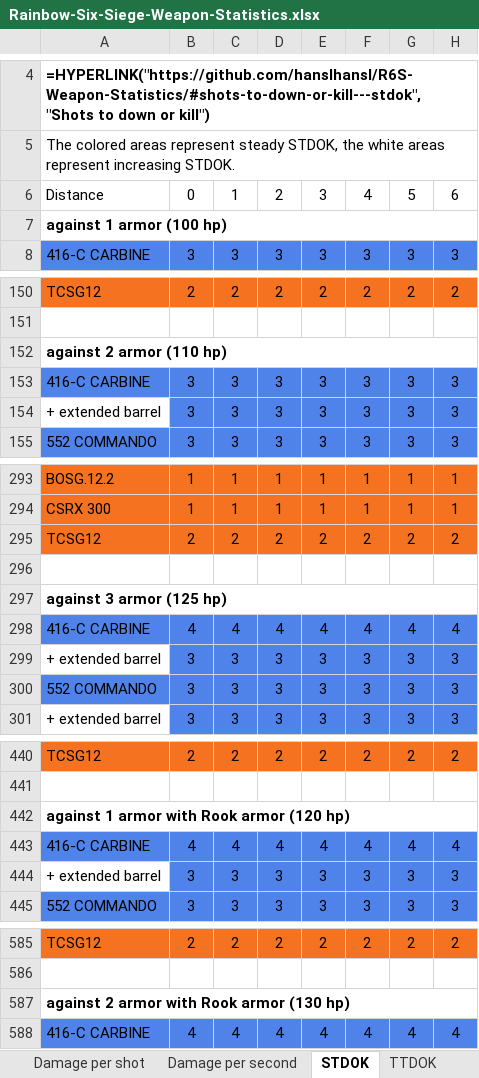
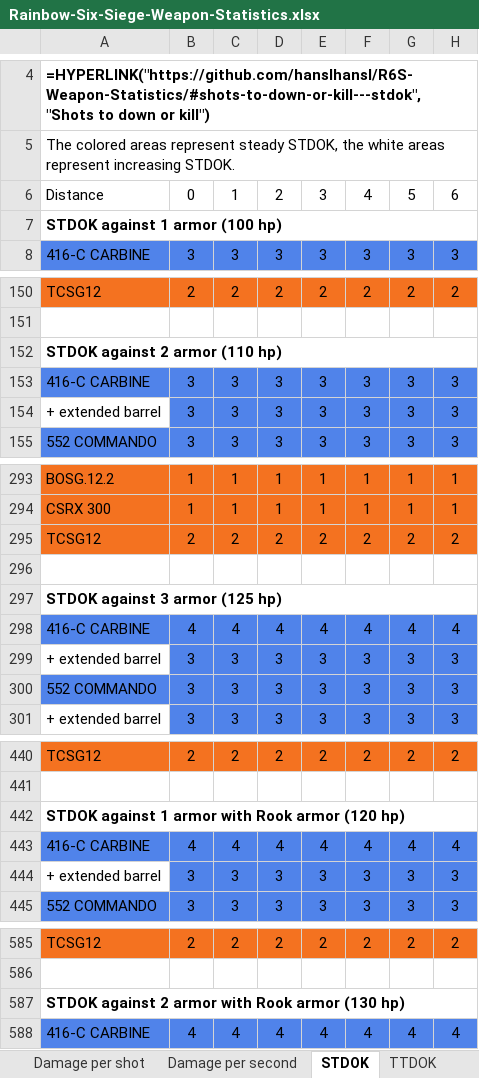
Before and after one commit to hanslhansl/rainbow-six-siege-weapon-statistics, an Excel workbook: Rainbow-Six-Siege-Weapon-Statistics.xlsx, sheet STDOK, drawn as a sheet; only a part is shown, gaps mark what is left out; values as stored, in another font and other column widths than the file's, no borders; formulas without a stored value are shown as written; the diff covers the shown part only; the diff names each change by its address in the sheet, - before the commit and + after, or states it on an @@ line.

```diff
--- a/Rainbow-Six-Siege-Weapon-Statistics.xlsx (sheet STDOK)
+++ b/Rainbow-Six-Siege-Weapon-Statistics.xlsx (sheet STDOK)
-A7: against 1 armor (100 hp)
+A7: STDOK against 1 armor (100 hp)
-A152: against 2 armor (110 hp)
+A152: STDOK against 2 armor (110 hp)
-A297: against 3 armor (125 hp)
+A297: STDOK against 3 armor (125 hp)
-A442: against 1 armor with Rook armor (120 hp)
+A442: STDOK against 1 armor with Rook armor (120 hp)
-A587: against 2 armor with Rook armor (130 hp)
+A587: STDOK against 2 armor with Rook armor (130 hp)
```
Also changed, not shown: 1 edited cell elsewhere in this sheet, sheet TTDOK, 1 other file.
